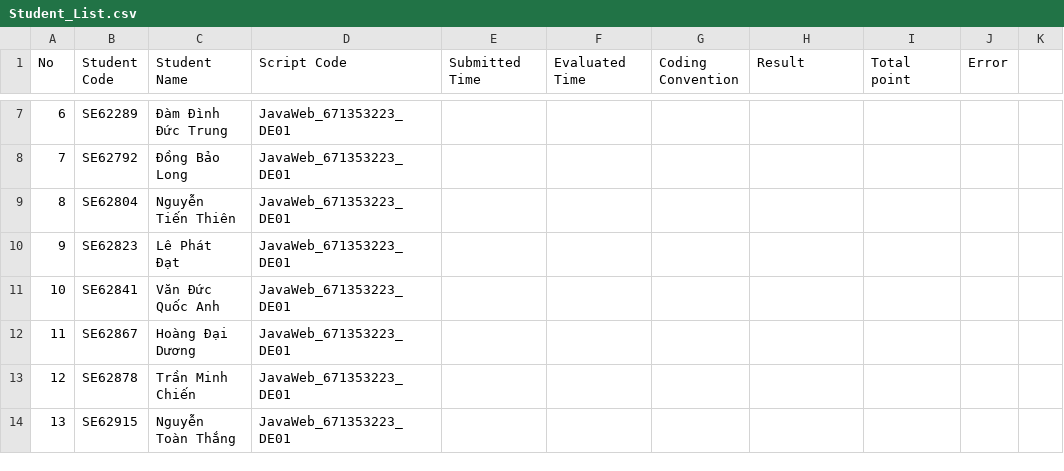
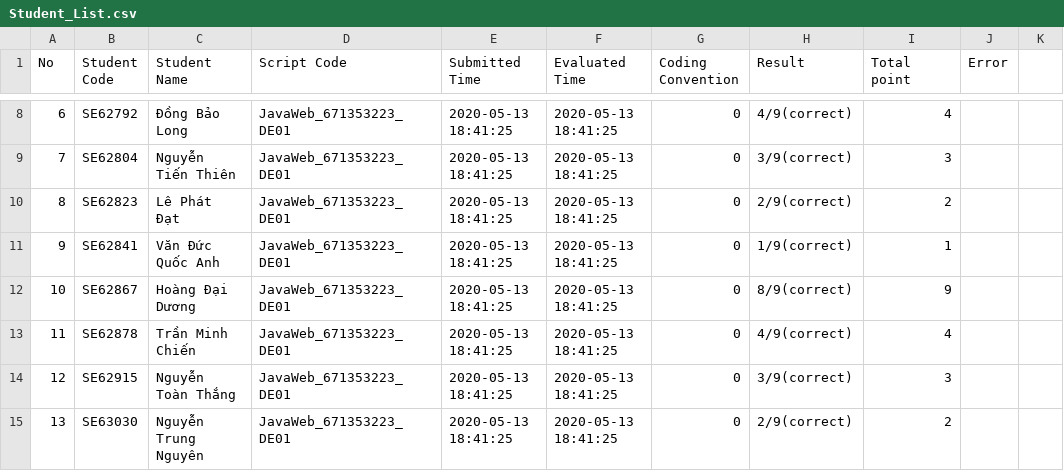
Before and after one commit to NhatThien211/PE2A_WF_LECTURER, a CSV file: PE2A_WF_LECTURER/Lecturer/submission/PracticalExams/Practical_JavaWeb_SE1200_20200512/Student_List.csv, drawn as a sheet; only a part is shown, gaps mark what is left out; addresses are those after the commit; the diff covers the shown part only; the diff names each change by its address in the sheet, - before the commit and + after, or states it on an @@ line.

```diff
--- a/PE2A_WF_LECTURER/Lecturer/submission/PracticalExams/Practical_JavaWeb_SE1200_20200512/Student_List.csv
+++ b/PE2A_WF_LECTURER/Lecturer/submission/PracticalExams/Practical_JavaWeb_SE1200_20200512/Student_List.csv
-B8 (Student Code): SE62289
+B8 (Student Code): SE62792
-C8 (Student Name): Đàm Đình Đức Trung
+C8 (Student Name): Đồng Bảo Long
-E8:E15 (Submitted Time): (empty)
+E8:E15 (Submitted Time): 2020-05-13 18:41:25
-F8:F15 (Evaluated Time): (empty)
+F8:F15 (Evaluated Time): 2020-05-13 18:41:25
-G8:G15 (Coding Convention): (empty)
+G8:G15 (Coding Convention): 0
-H8 (Result): (empty)
+H8 (Result): 4/9(correct)
-I8 (Total point): (empty)
+I8 (Total point): 4
-B9 (Student Code): SE62792
+B9 (Student Code): SE62804
-C9 (Student Name): Đồng Bảo Long
+C9 (Student Name): Nguyễn Tiến Thiên
-H9 (Result): (empty)
+H9 (Result): 3/9(correct)
-I9 (Total point): (empty)
+I9 (Total point): 3
-B10 (Student Code): SE62804
+B10 (Student Code): SE62823
-C10 (Student Name): Nguyễn Tiến Thiên
+C10 (Student Name): Lê Phát Đạt
-H10 (Result): (empty)
+H10 (Result): 2/9(correct)
-I10 (Total point): (empty)
+I10 (Total point): 2
-B11 (Student Code): SE62823
+B11 (Student Code): SE62841
-C11 (Student Name): Lê Phát Đạt
+C11 (Student Name): Văn Đức Quốc Anh
-H11 (Result): (empty)
+H11 (Result): 1/9(correct)
-I11 (Total point): (empty)
+I11 (Total point): 1
-B12 (Student Code): SE62841
+B12 (Student Code): SE62867
-C12 (Student Name): Văn Đức Quốc Anh
+C12 (Student Name): Hoàng Đại Dương
-H12 (Result): (empty)
+H12 (Result): 8/9(correct)
-I12 (Total point): (empty)
+I12 (Total point): 9
-B13 (Student Code): SE62867
+B13 (Student Code): SE62878
-C13 (Student Name): Hoàng Đại Dương
+C13 (Student Name): Trần Minh Chiến
-H13 (Result): (empty)
+H13 (Result): 4/9(correct)
-I13 (Total point): (empty)
+I13 (Total point): 4
-B14 (Student Code): SE62878
+B14 (Student Code): SE62915
-C14 (Student Name): Trần Minh Chiến
+C14 (Student Name): Nguyễn Toàn Thắng
-H14 (Result): (empty)
+H14 (Result): 3/9(correct)
-I14 (Total point): (empty)
+I14 (Total point): 3
-B15 (Student Code): SE62915
+B15 (Student Code): SE63030
-C15 (Student Name): Nguyễn Toàn Thắng
+C15 (Student Name): Nguyễn Trung Nguyên
-H15 (Result): (empty)
+H15 (Result): 2/9(correct)
-I15 (Total point): (empty)
+I15 (Total point): 2
```
Also changed, not shown: 1 added row, 1 removed row and 115 edited cells elsewhere in this file, 15 other files.
